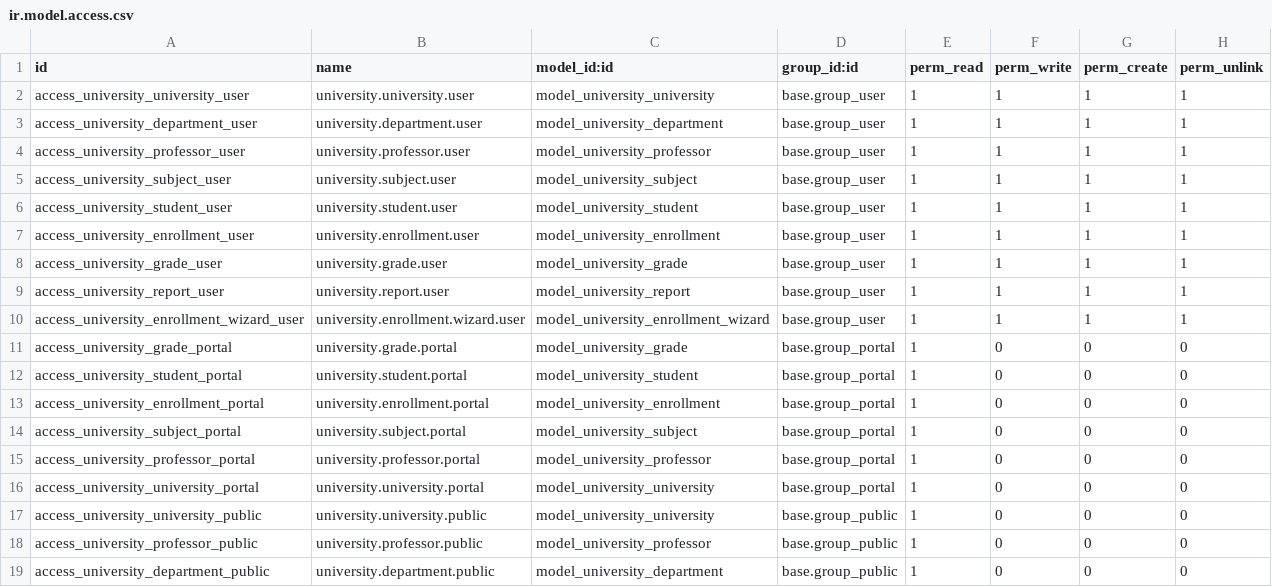
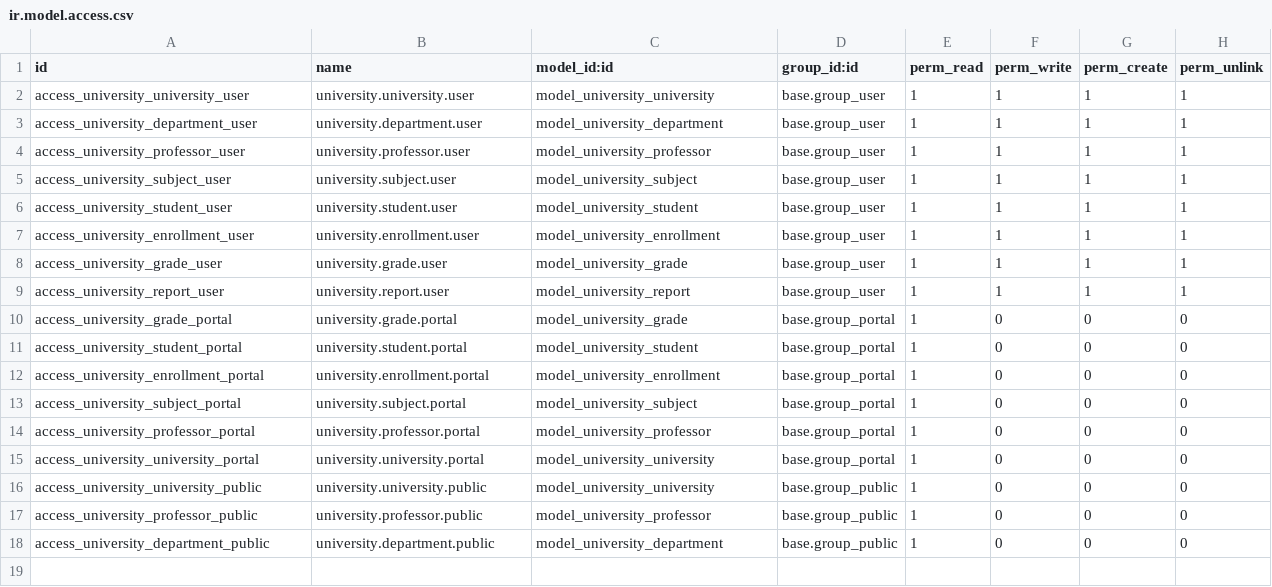
Before and after one commit to libertoga16/university, a CSV file: security/ir.model.access.csv, drawn as a sheet.

```diff
--- a/security/ir.model.access.csv
+++ b/security/ir.model.access.csv
@@ -9,3 +9,2 @@ access_university_grade_user,university.grade.user,model_university_grade,base.g
 access_university_report_user,university.report.user,model_university_report,base.group_user,1,1,1,1
-access_university_enrollment_wizard_user,university.enrollment.wizard.user,model_university_enrollment_wizard,base.group_user,1,1,1,1
 access_university_grade_portal,university.grade.portal,model_university_grade,base.group_portal,1,0,0,0
```
Also changed, not shown: 42 other files.
